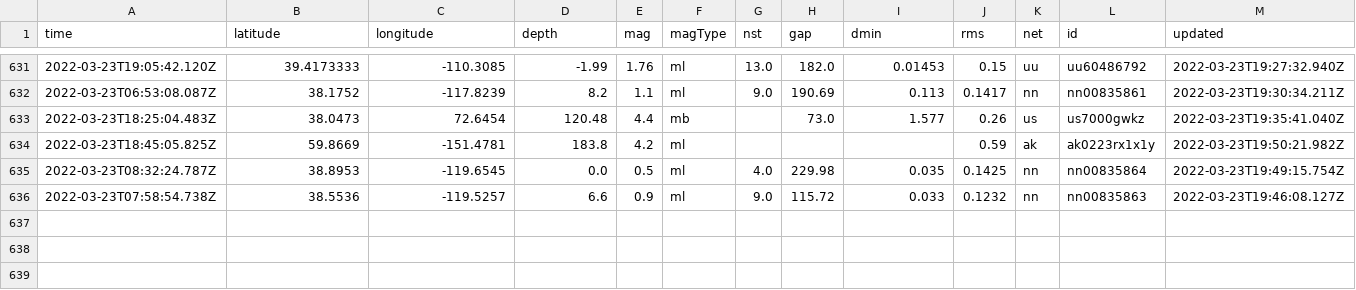
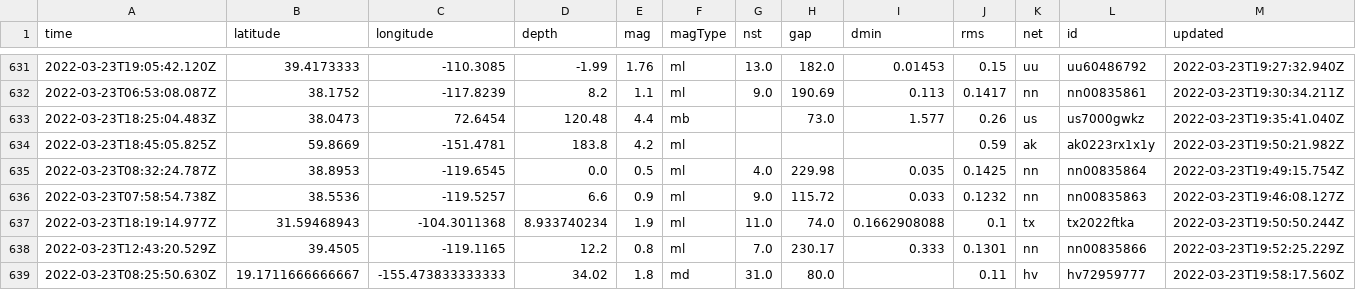
Before and after one commit to pbock/nicar22-github-actions, a CSV file: usgs_main.csv, drawn as a sheet; only a part is shown, gaps mark what is left out; rows hold the shown columns only; the diff names each change by its address in the sheet, - before the commit and + after, or states it on an @@ line.

```diff
--- a/usgs_main.csv
+++ b/usgs_main.csv
+row 637: 2022-03-23T18:19:14.977Z | 31.59468943 | -104.3011368 | 8.933740234 | 1.9 | ml | 11.0 | 74.0 | 0.1662908088 | 0.1 | tx | tx2022ftka | 2022-03-23T19:50:50.244Z
+row 638: 2022-03-23T12:43:20.529Z | 39.4505 | -119.1165 | 12.2 | 0.8 | ml | 7.0 | 230.17 | 0.333 | 0.1301 | nn | nn00835866 | 2022-03-23T19:52:25.229Z
+row 639: 2022-03-23T08:25:50.630Z | 19.1711666666667 | -155.473833333333 | 34.02 | 1.8 | md | 31.0 | 80.0 |  | 0.11 | hv | hv72959777 | 2022-03-23T19:58:17.560Z
```
Also changed, not shown: usgs_current.csv.
